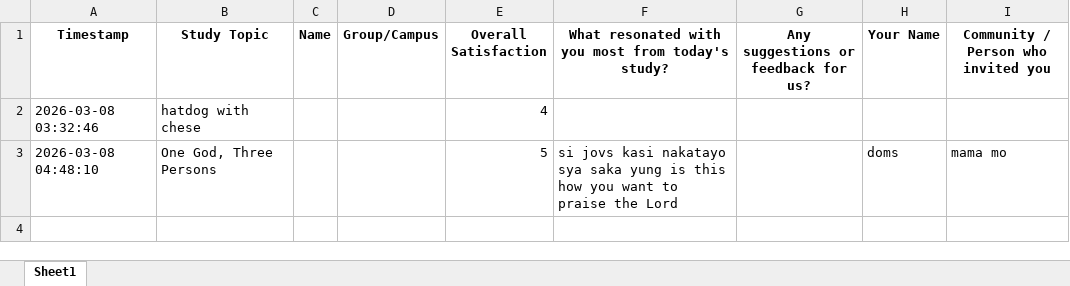
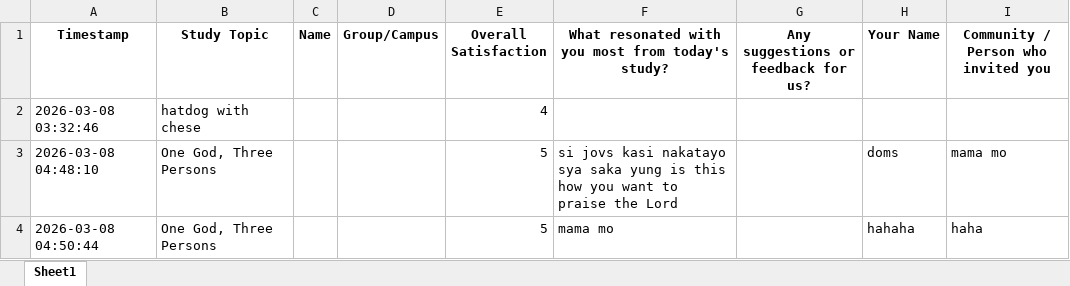
Before and after one commit to GetCrayoned/igrow, an Excel workbook: igrow_survey_responses.xlsx, sheet Sheet1, drawn as a sheet; values as stored, in another font and other column widths than the file's, no borders; the diff names each change by its address in the sheet, - before the commit and + after, or states it on an @@ line.

Commit message:
chore: add survey response

```diff
--- a/igrow_survey_responses.xlsx (sheet Sheet1)
+++ b/igrow_survey_responses.xlsx (sheet Sheet1)
+row 4: 2026-03-08 04:50:44 | One God, Three Persons |  |  | 5 | mama mo |  | hahaha | haha
```
